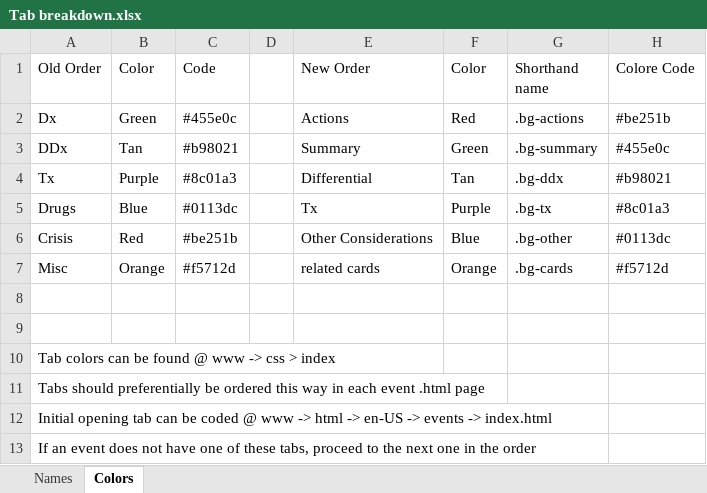
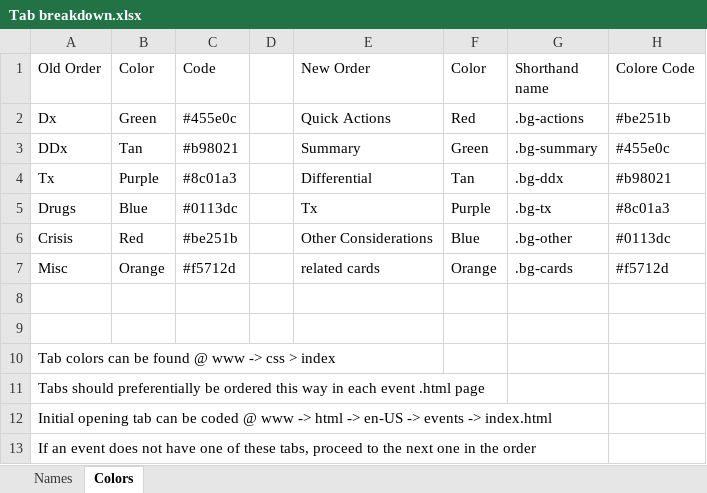
Before and after one commit to GaurangGupte/pedi-cards-crisis, an Excel workbook: Tab breakdown.xlsx, sheet Colors, drawn as a sheet; values as stored, in another font and other column widths than the file's, no borders; the diff names each change by its address in the sheet, - before the commit and + after, or states it on an @@ line.

```diff
--- a/Tab breakdown.xlsx (sheet Colors)
+++ b/Tab breakdown.xlsx (sheet Colors)
-E2 (New Order): Actions
+E2 (New Order): Quick Actions
```
Also changed, not shown: 5 other files.
